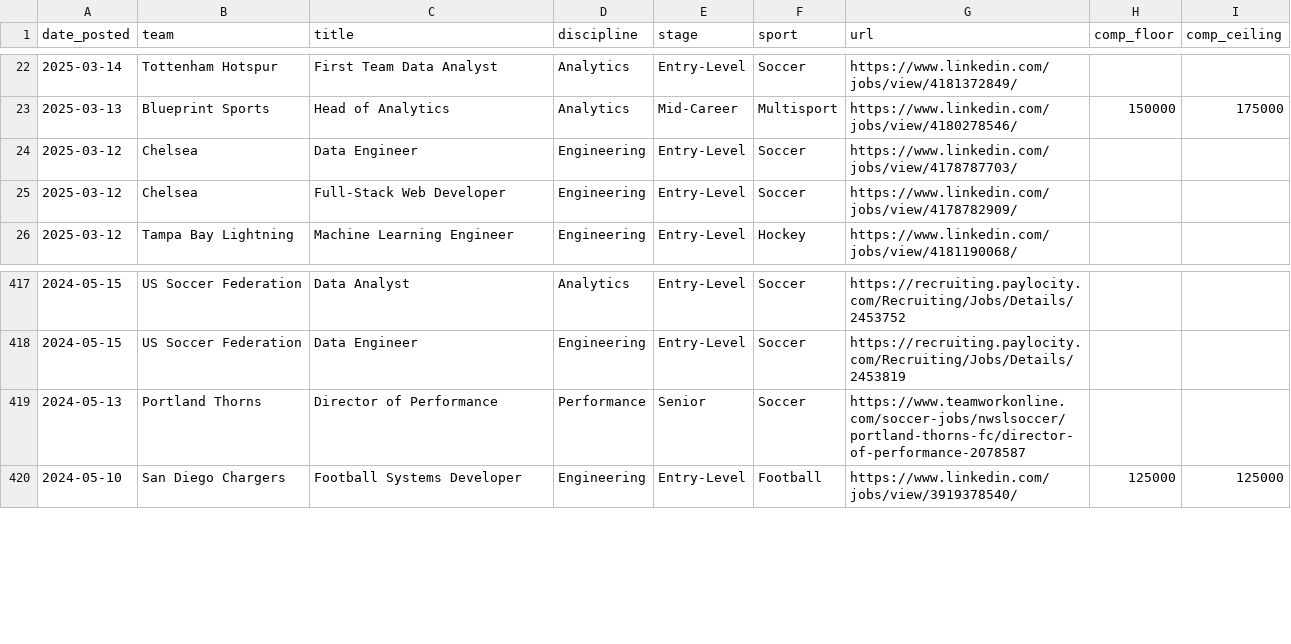
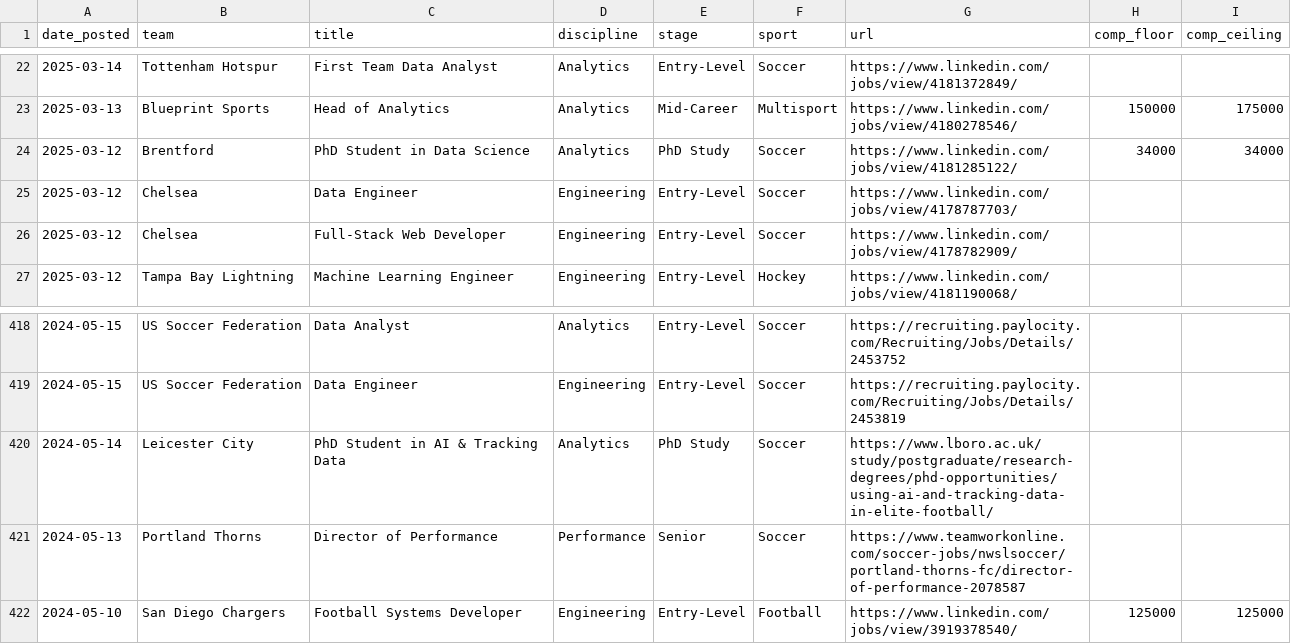
Before and after one commit to saberpowers/saberpowers.github.io, a CSV file: jobs/jobs.csv, drawn as a sheet; only a part is shown, gaps mark what is left out.

Commit message:
add Brentford PhD opportunity

```diff
--- a/jobs/jobs.csv
+++ b/jobs/jobs.csv
@@ -23,2 +23,3 @@ date_posted,team,title,discipline,stage,sport,url,comp_floor,comp_ceiling
 2025-03-13,Blueprint Sports,Head of Analytics,Analytics,Mid-Career,Multisport,https://www.linkedin.com/jobs/view/4180278546/,150000,175000
+2025-03-12,Brentford,PhD Student in Data Science,Analytics,PhD Study,Soccer,https://www.linkedin.com/jobs/view/4181285122/,34000,34000
 2025-03-12,Chelsea,Data Engineer,Engineering,Entry-Level,Soccer,https://www.linkedin.com/jobs/view/4178787703/
@@ -418,2 +419,3 @@ date_posted,team,title,discipline,stage,sport,url,comp_floor,comp_ceiling
 2024-05-15,US Soccer Federation,Data Engineer,Engineering,Entry-Level,Soccer,https://recruiting.paylocity.com/Recruiting/Jobs/Details/2453819
+2024-05-14,Leicester City,PhD Student in AI & Tracking Data,Analytics,PhD Study,Soccer,https://www.lboro.ac.uk/study/postgraduate/research-degrees/phd-opportunities/using-ai-and-tracking-data-in-elite-football/
 2024-05-13,Portland Thorns,Director of Performance,Performance,Senior,Soccer,https://www.teamworkonline.com/soccer-jobs/nwslsoccer/portland-thorns-fc/director-of-performance-2078587
```
